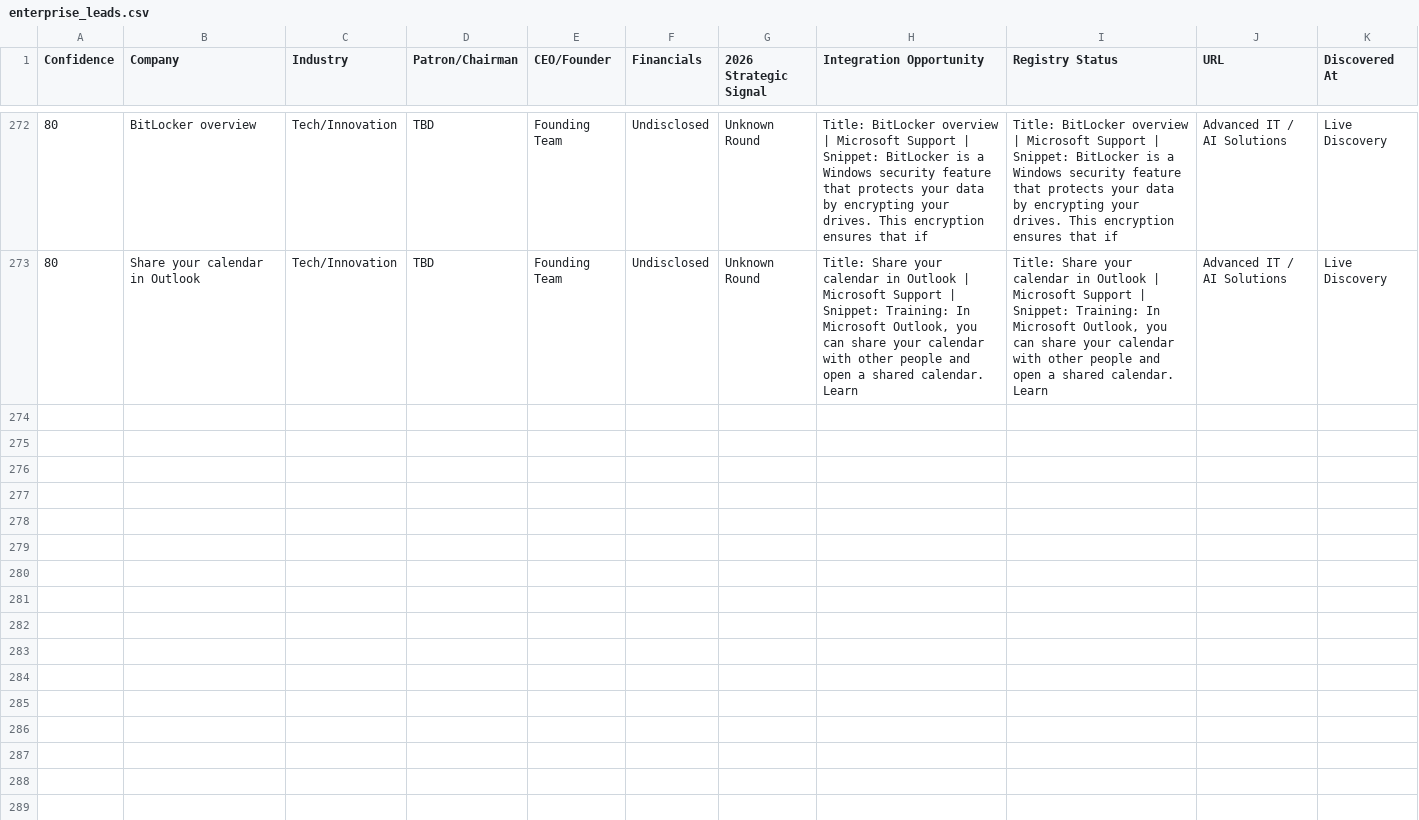
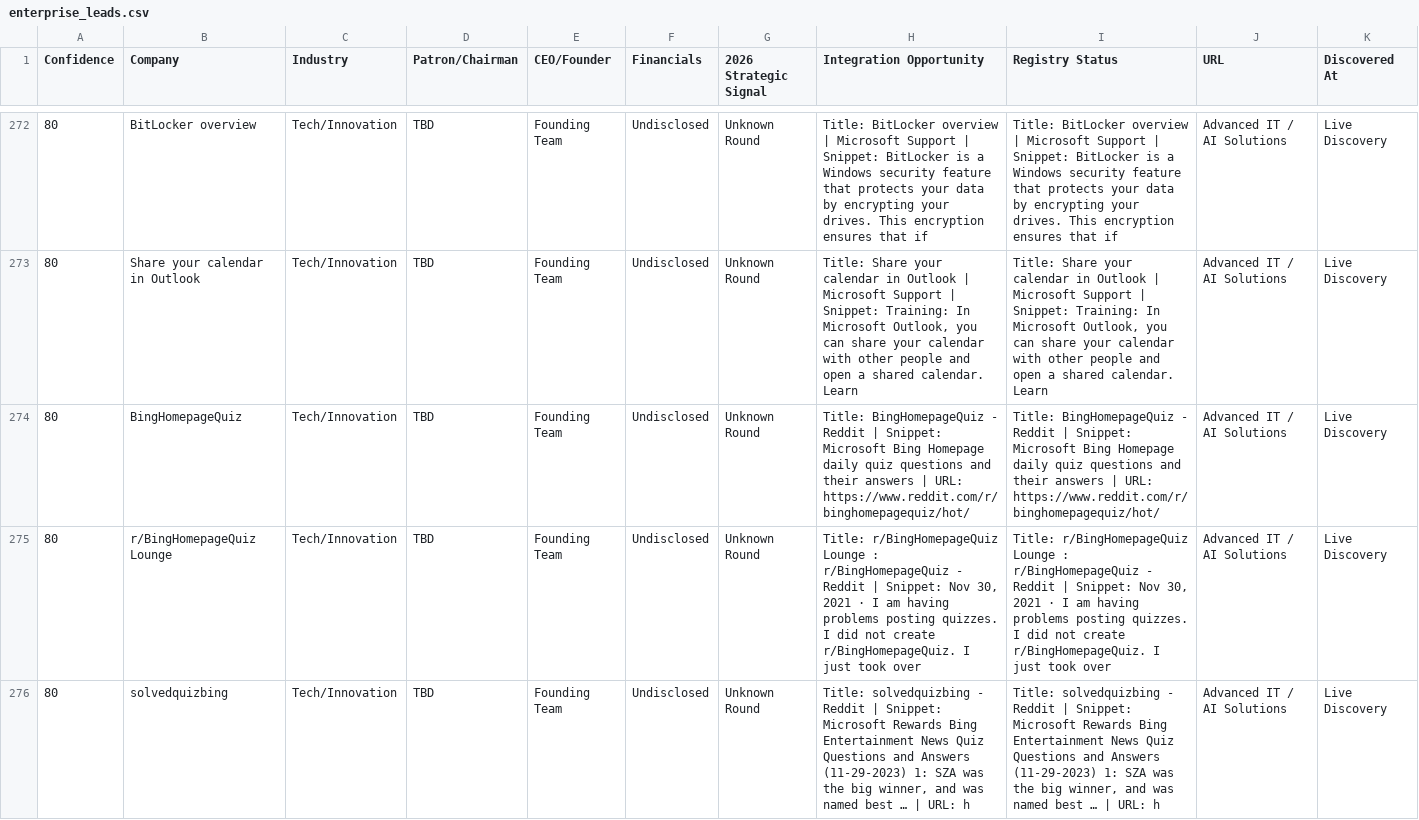
Before and after one commit to anuradhabudhar214-tech/lead_agent, a CSV file: enterprise_leads.csv, drawn as a sheet; only a part is shown, gaps mark what is left out; rows hold the shown columns only; the diff names each change by its address in the sheet, - before the commit and + after, or states it on an @@ line.

Commit message:
📊 Intelligence Sync: lead backup + diagnostics [skip ci]

```diff
--- a/enterprise_leads.csv
+++ b/enterprise_leads.csv
+row 274: 80 | BingHomepageQuiz | Tech/Innovation | TBD | Founding Team | Undisclosed | Unknown Round | Title: BingHomepageQuiz - Reddit | Snippet: Microsoft Bing Homepage daily quiz questions and their answers | URL: https://www.reddit.com/r/binghomepagequiz/hot/ | Title: BingHomepageQuiz - Reddit | Snippet: Microsoft Bing Homepage daily quiz questions and their answers | URL: https://www.reddit.com/r/binghomepagequiz/hot/ | Advanced IT / AI Solutions | Live Discovery
+row 275: 80 | r/BingHomepageQuiz Lounge | Tech/Innovation | TBD | Founding Team | Undisclosed | Unknown Round | Title: r/BingHomepageQuiz Lounge : r/BingHomepageQuiz - Reddit | Snippet: Nov 30, 2021 · I am having problems posting quizzes. I did not create r/BingHomepageQuiz. I just took over | Title: r/BingHomepageQuiz Lounge : r/BingHomepageQuiz - Reddit | Snippet: Nov 30, 2021 · I am having problems posting quizzes. I did not create r/BingHomepageQuiz. I just took over | Advanced IT / AI Solutions | Live Discovery
+row 276: 80 | solvedquizbing | Tech/Innovation | TBD | Founding Team | Undisclosed | Unknown Round | Title: solvedquizbing - Reddit | Snippet: Microsoft Rewards Bing Entertainment News Quiz Questions and Answers (11-29-2023) 1: SZA was the big winner, and was named best … | URL: h | Title: solvedquizbing - Reddit | Snippet: Microsoft Rewards Bing Entertainment News Quiz Questions and Answers (11-29-2023) 1: SZA was the big winner, and was named best … | URL: h | Advanced IT / AI Solutions | Live Discovery
```
Also changed, not shown: 2 other files.
